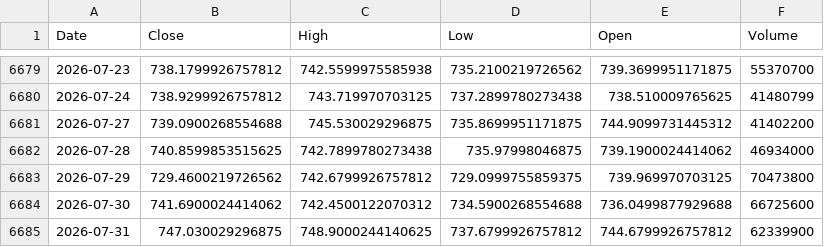
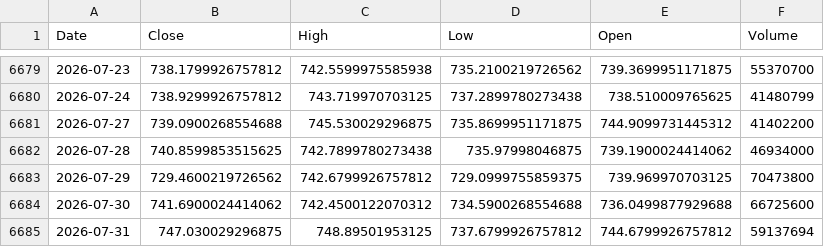
Before and after one commit to kittycapital/asset-forecast, a CSV file: data/raw/SPY.csv, drawn as a sheet; only a part is shown, gaps mark what is left out.

```diff
--- a/data/raw/SPY.csv
+++ b/data/raw/SPY.csv
@@ -6684,2 +6684,2 @@ Date,Close,High,Low,Open,Volume
 2026-07-30,741.6900024414062,742.4500122070312,734.5900268554688,736.0499877929688,66725600
-2026-07-31,747.030029296875,748.9000244140625,737.6799926757812,744.6799926757812,62339900
+2026-07-31,747.030029296875,748.89501953125,737.6799926757812,744.6799926757812,59137694
```
Also changed, not shown: data/raw/BTC_USD.csv, data/raw/ETH_USD.csv, 44 other files.
